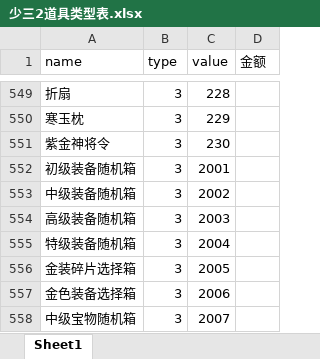
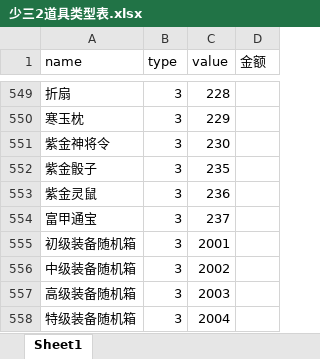
Before and after one commit to jackiejen1/RobotizationTest, an Excel workbook: com/Tools/MyPoco/info_tab/少三2道具类型表.xlsx, sheet Sheet1, drawn as a sheet; only a part is shown, gaps mark what is left out; the shorter side is filled out with more unchanged rows; values as stored, in another font and other column widths than the file's, no borders; the diff names each change by its address in the sheet, - before the commit and + after, or states it on an @@ line.

```diff
--- a/com/Tools/MyPoco/info_tab/少三2道具类型表.xlsx (sheet Sheet1)
+++ b/com/Tools/MyPoco/info_tab/少三2道具类型表.xlsx (sheet Sheet1)
+row 552: 紫金骰子 | 3 | 235
+row 553: 紫金灵鼠 | 3 | 236
+row 554: 富甲通宝 | 3 | 237
```
Also changed, not shown: 59 other files.
